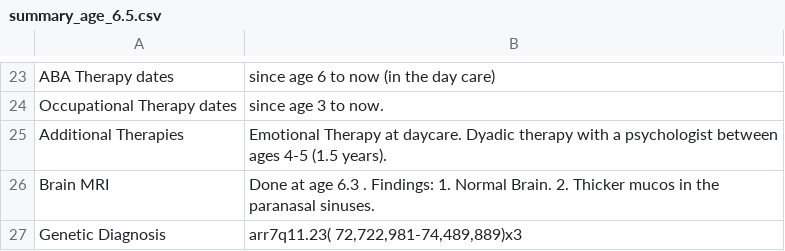
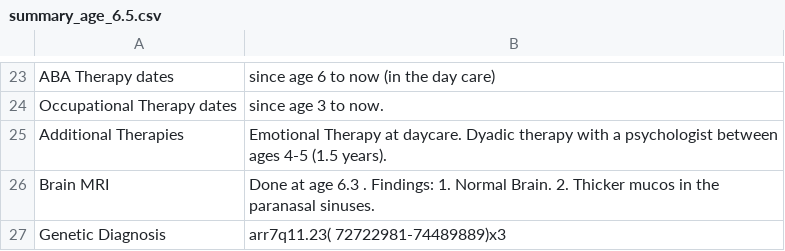
Before and after one commit to davidplpl/dup7db, a CSV file: db/patient_1000/summary_age_6.5.csv, drawn as a sheet; only a part is shown, gaps mark what is left out.

Commit message:
Update summary_age_6.5.csv

```diff
--- a/db/patient_1000/summary_age_6.5.csv
+++ b/db/patient_1000/summary_age_6.5.csv
@@ -26,2 +26,2 @@ Additional Therapies, Emotional Therapy at daycare. Dyadic therapy with a psycho
 Brain MRI, Done at age 6.3 . Findings: 1. Normal Brain. 2. Thicker mucos in the paranasal sinuses.
-Genetic Diagnosis, "arr7q11.23( 72,722,981-74,489,889)x3"
+Genetic Diagnosis, arr7q11.23( 72722981-74489889)x3
```
